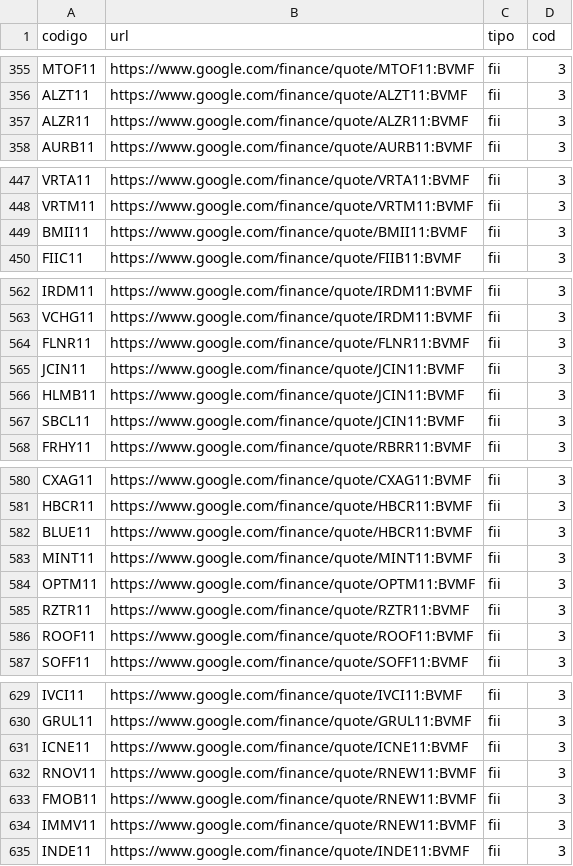
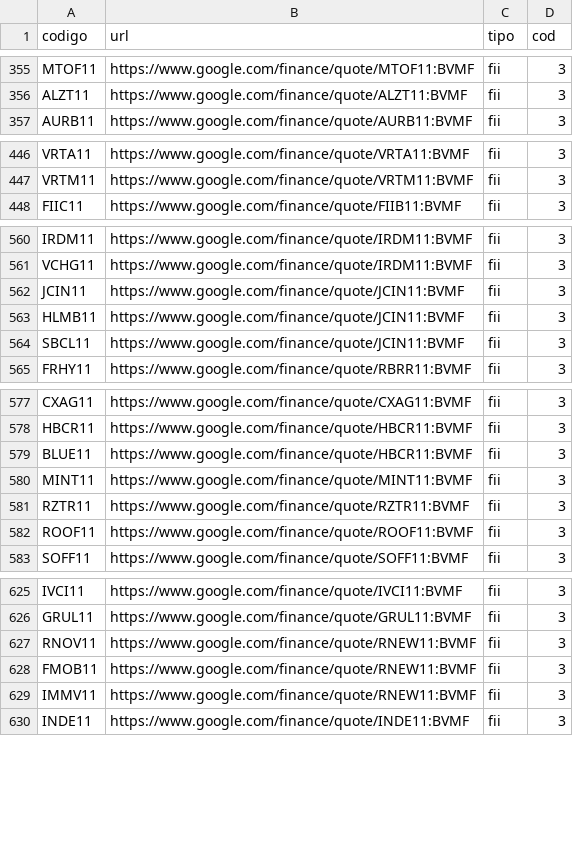
Before and after one commit to oneto133/cotacao, a CSV file: csv/url.csv, drawn as a sheet; only a part is shown, gaps mark what is left out; the diff covers the shown part only; the diff names each change by its address in the sheet, - before the commit and + after, or states it on an @@ line.

```diff
--- a/csv/url.csv
+++ b/csv/url.csv
-row 357: ALZR11 | https://www.google.com/finance/quote/ALZR11:BVMF | fii | 3
-row 449: BMII11 | https://www.google.com/finance/quote/BMII11:BVMF | fii | 3
-row 564: FLNR11 | https://www.google.com/finance/quote/FLNR11:BVMF | fii | 3
-row 584: OPTM11 | https://www.google.com/finance/quote/OPTM11:BVMF | fii | 3
-row 631: ICNE11 | https://www.google.com/finance/quote/ICNE11:BVMF | fii | 3
```
Also changed, not shown: 3 removed rows elsewhere in this file, 7 other files.
